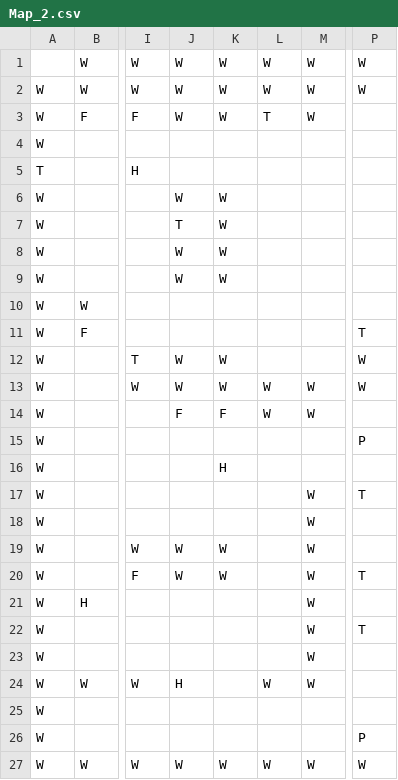
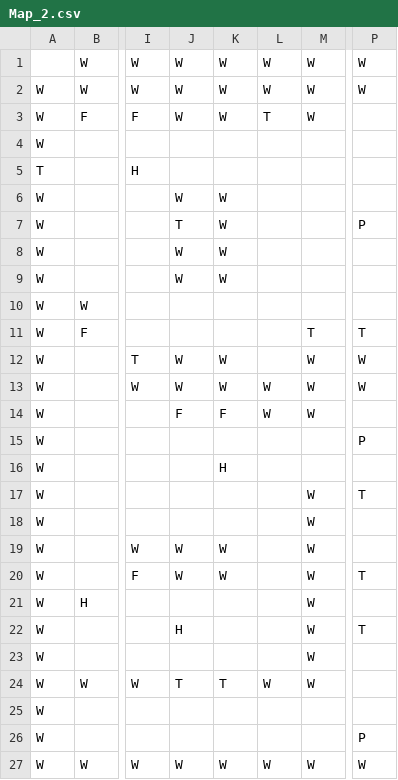
Before and after one commit to TrueFengTingGuo/C-Side-Scrolling-Game, a CSV file: DijkstraDemo/DijkstraDemo/TextureDemo/Map_2.csv, drawn as a sheet; only a part is shown, gaps mark what is left out; the diff names each change by its address in the sheet, - before the commit and + after, or states it on an @@ line.

```diff
--- a/DijkstraDemo/DijkstraDemo/TextureDemo/Map_2.csv
+++ b/DijkstraDemo/DijkstraDemo/TextureDemo/Map_2.csv
-P7: (empty)
+P7: P
-M11: (empty)
+M11: T
-M12: (empty)
+M12: W
-J22: (empty)
+J22: H
-J24: H
+J24: T
-K24: (empty)
+K24: T
```
Also changed, not shown: DijkstraDemo/DijkstraDemo/TextureDemo/Map_1.csv.
